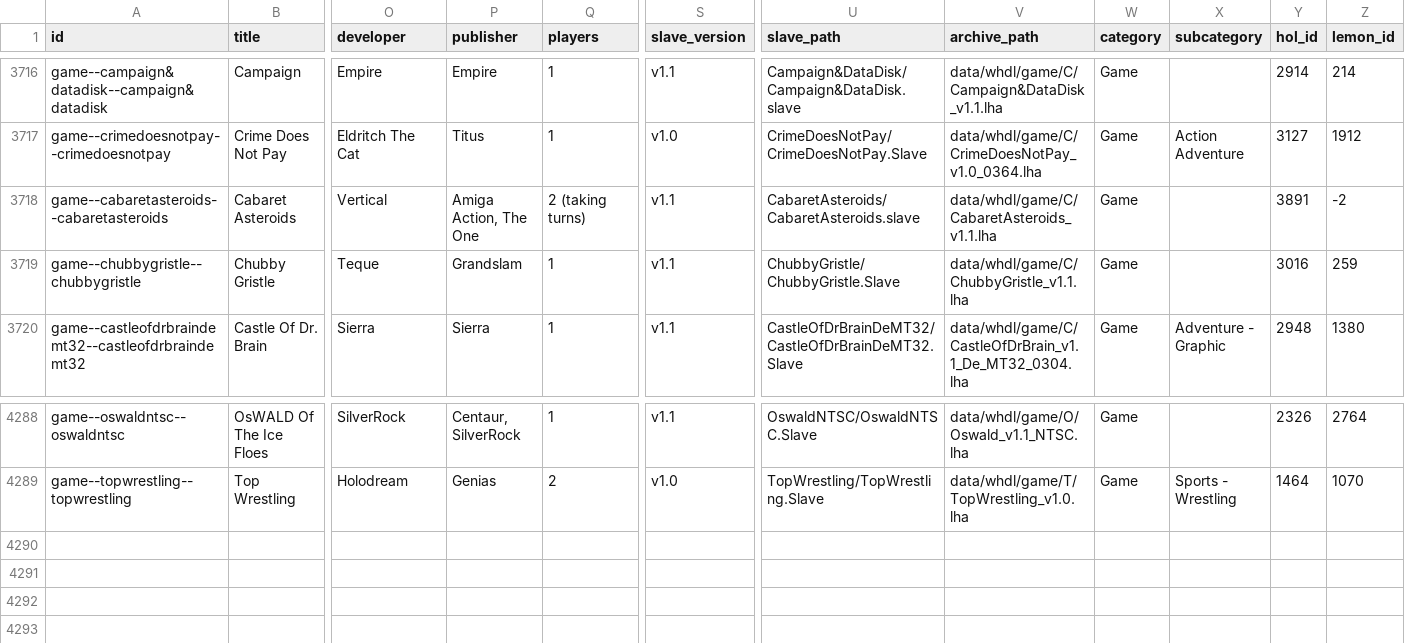
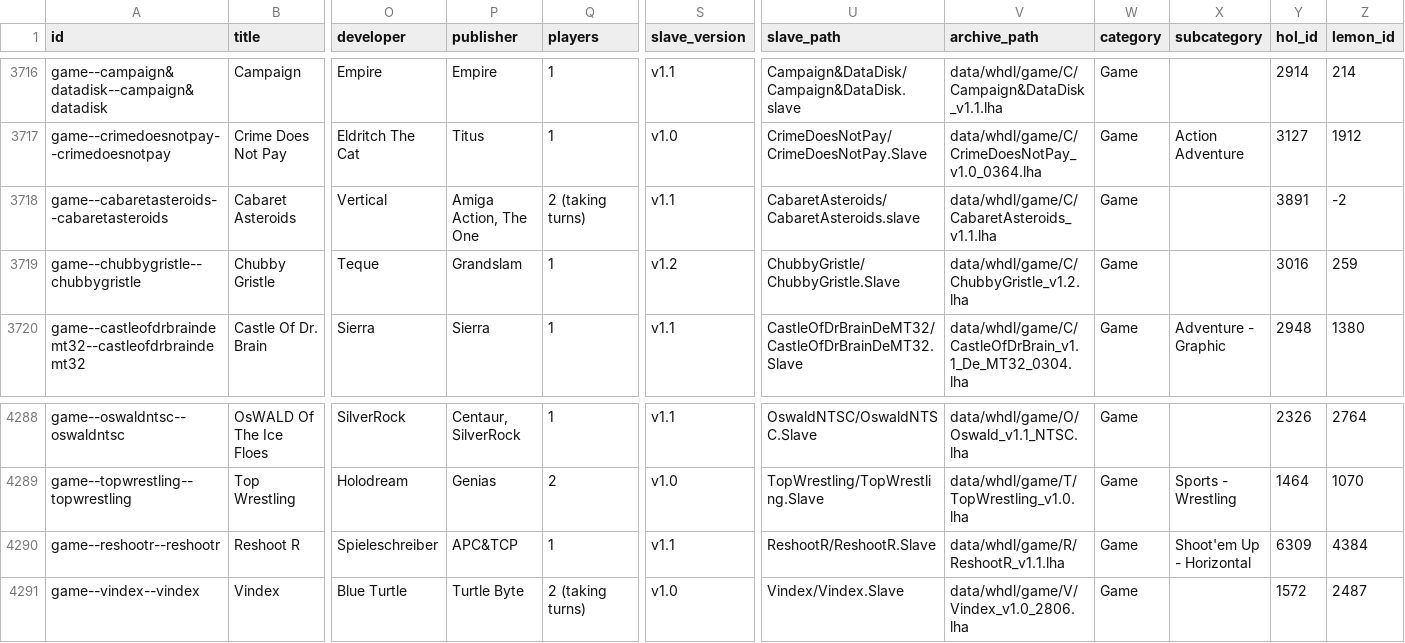
Before and after one commit to amigavision/AmigaVision, a CSV file: data/db/titles.csv, drawn as a sheet; only a part is shown, gaps mark what is left out; rows hold the shown columns only; the diff names each change by its address in the sheet, - before the commit and + after, or states it on an @@ line.

```diff
--- a/data/db/titles.csv
+++ b/data/db/titles.csv
-S3719 (slave_version): v1.1
+S3719 (slave_version): v1.2
-V3719 (archive_path): data/whdl/game/C/ChubbyGristle_v1.1.lha
+V3719 (archive_path): data/whdl/game/C/ChubbyGristle_v1.2.lha
+row 4290: game--reshootr--reshootr | Reshoot R | Spieleschreiber | APC&TCP | 1 | v1.1 | ReshootR/ReshootR.Slave | data/whdl/game/R/ReshootR_v1.1.lha | Game | Shoot'em Up - Horizontal | 6309 | 4384
+row 4291: game--vindex--vindex | Vindex | Blue Turtle | Turtle Byte | 2 (taking turns) | v1.0 | Vindex/Vindex.Slave | data/whdl/game/V/Vindex_v1.0_2806.lha | Game |  | 1572 | 2487
```
Also changed, not shown: 3 other files.
